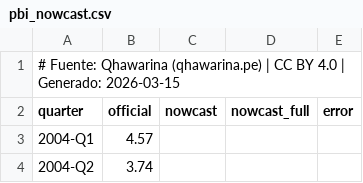
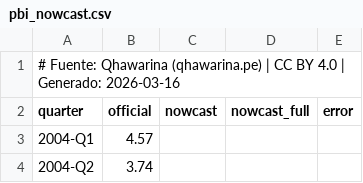
Before and after one commit to cesarchavezp29/qhawarina-web, a CSV file: public/assets/data/csv/pbi_nowcast.csv, drawn as a sheet; only a part is shown.

```diff
--- a/public/assets/data/csv/pbi_nowcast.csv
+++ b/public/assets/data/csv/pbi_nowcast.csv
@@ -1,2 +1,2 @@
-# Fuente: Qhawarina (qhawarina.pe) | CC BY 4.0 | Generado: 2026-03-15
+# Fuente: Qhawarina (qhawarina.pe) | CC BY 4.0 | Generado: 2026-03-16
 quarter,official,nowcast,nowcast_full,error
```
Also changed, not shown: public/assets/data/csv/indices_riesgo_mensual.csv, public/assets/data/csv/pobreza_departamental.csv, 22 other files.
